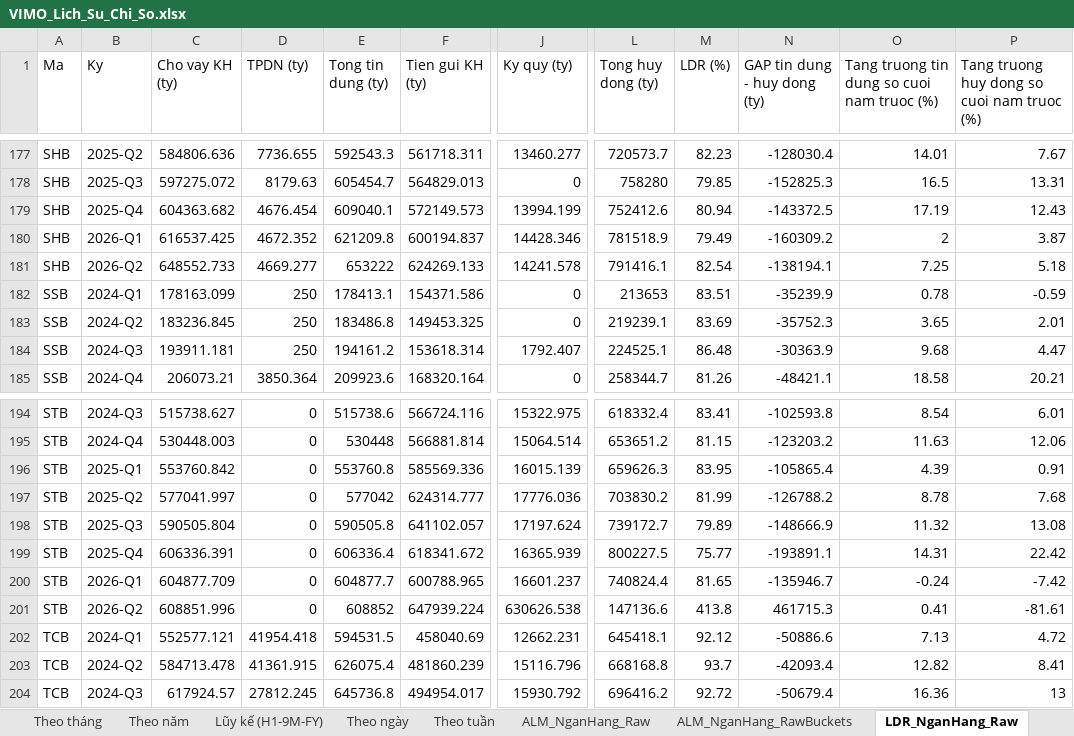
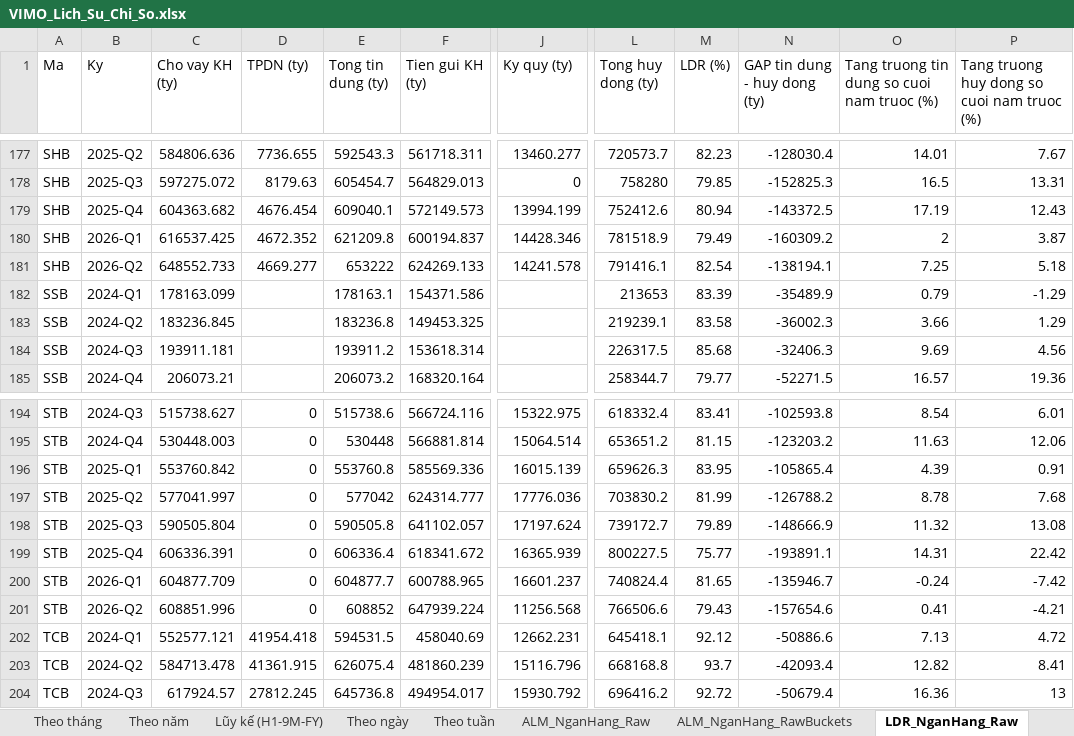
Before and after one commit to Truongutc/Phan-tich-FA, an Excel workbook: Bao cao/VIMO/VIMO_Lich_Su_Chi_So.xlsx, sheet LDR_NganHang_Raw, drawn as a sheet; only a part is shown, gaps mark what is left out; values as stored, in another font and other column widths than the file's, no borders; 1 other sheet too large or unreadable and not compared; the diff covers the shown part only; the diff names each change by its address in the sheet, - before the commit and + after, or states it on an @@ line.

Commit message:
Fix: STB ky_quy (tien ky quy) bi loi du lieu Vietcap gay lech GAP tin dung-huy dong he thong
nob73 cua STB tra ve 630,626 ty (70,7% tong tai san STB) chi rieng ky 2026-Q2,
trong khi lich su cua chinh STB chi ~15,757 ty (nob75 ky do = 11,257 ty, hop ly hon).
Gia tri bat thuong nay lam sai lech tong huy dong toan he thong, khien tang truong
huy dong YTD 2026-Q2 bao sai con 1,76% (dung phai la 5,48%, khop VBMA 5,60%) va GAP
tin dung-huy dong bao sai 6,28pp (dung phai 2,56pp, khop pattern cac ky truoc).

Da thu nguong tuyet doi (5% tong tai san) truoc nhung sai vi VCB von co ky_quy
~10-13% TA moi ky (binh thuong, khong phai loi). Doi sang so sanh tuong doi voi
median lich su CUA CHINH TUNG BANK (>3x hoac <1/3x median moi flag) - vua bat dung
STB, vua khong dong toi du lieu binh thuong cua VCB.

```diff
--- a/Bao cao/VIMO/VIMO_Lich_Su_Chi_So.xlsx (sheet LDR_NganHang_Raw)
+++ b/Bao cao/VIMO/VIMO_Lich_Su_Chi_So.xlsx (sheet LDR_NganHang_Raw)
-D182:D184 (TPDN (ty)): 250
+D182:D184 (TPDN (ty)): (empty)
-E182 (Tong tin dung (ty)): 178413.1
+E182 (Tong tin dung (ty)): 178163.1
-J182:J183 (Ky quy (ty)): 0
+J182:J183 (Ky quy (ty)): (empty)
-M182 (LDR (%)): 83.51
+M182 (LDR (%)): 83.39
-N182 (GAP tin dung - huy dong (ty)): -35239.9
+N182 (GAP tin dung - huy dong (ty)): -35489.9
-O182: 0.78
+O182: 0.79
-P182: -0.59
+P182: -1.29
-E183 (Tong tin dung (ty)): 183486.8
+E183 (Tong tin dung (ty)): 183236.8
-M183 (LDR (%)): 83.69
+M183 (LDR (%)): 83.58
-N183 (GAP tin dung - huy dong (ty)): -35752.3
+N183 (GAP tin dung - huy dong (ty)): -36002.3
-O183: 3.65
+O183: 3.66
-P183: 2.01
+P183: 1.29
-E184 (Tong tin dung (ty)): 194161.2
+E184 (Tong tin dung (ty)): 193911.2
-J184 (Ky quy (ty)): 1792.407
+J184 (Ky quy (ty)): (empty)
-L184 (Tong huy dong (ty)): 224525.1
+L184 (Tong huy dong (ty)): 226317.5
-M184 (LDR (%)): 86.48
+M184 (LDR (%)): 85.68
-N184 (GAP tin dung - huy dong (ty)): -30363.9
+N184 (GAP tin dung - huy dong (ty)): -32406.3
-O184: 9.68
+O184: 9.69
-P184: 4.47
+P184: 4.56
-D185 (TPDN (ty)): 3850.364
+D185 (TPDN (ty)): (empty)
-E185 (Tong tin dung (ty)): 209923.6
+E185 (Tong tin dung (ty)): 206073.2
-J185 (Ky quy (ty)): 0
+J185 (Ky quy (ty)): (empty)
-M185 (LDR (%)): 81.26
+M185 (LDR (%)): 79.77
-N185 (GAP tin dung - huy dong (ty)): -48421.1
+N185 (GAP tin dung - huy dong (ty)): -52271.5
-O185: 18.58
+O185: 16.57
-P185: 20.21
+P185: 19.36
-J201 (Ky quy (ty)): 630626.538
+J201 (Ky quy (ty)): 11256.568
-L201 (Tong huy dong (ty)): 147136.6
+L201 (Tong huy dong (ty)): 766506.6
-M201 (LDR (%)): 413.8
+M201 (LDR (%)): 79.43
-N201 (GAP tin dung - huy dong (ty)): 461715.3
+N201 (GAP tin dung - huy dong (ty)): -157654.6
-P201: -81.61
+P201: -4.21
```
Also changed, not shown: 95 edited cells elsewhere in this sheet, sheet LDR_TongHop_HeThong, sheet ALM_NganHang_Raw, sheet Theo quý, 18 other files.
